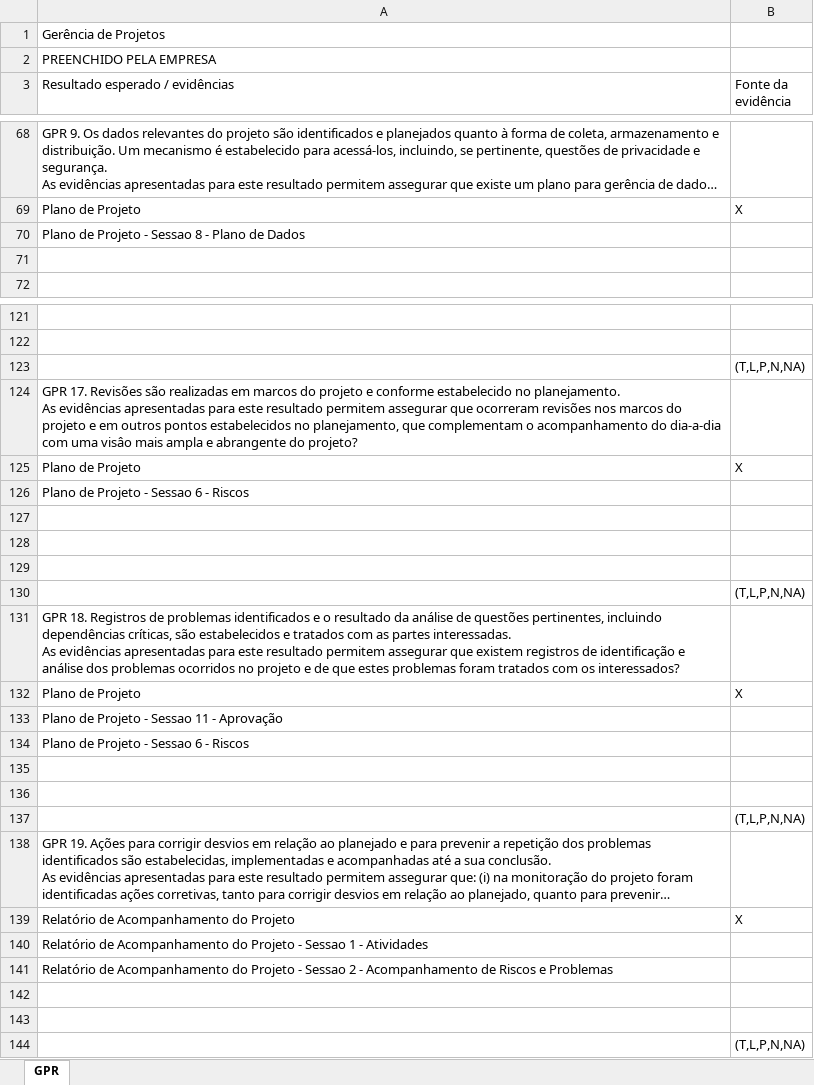
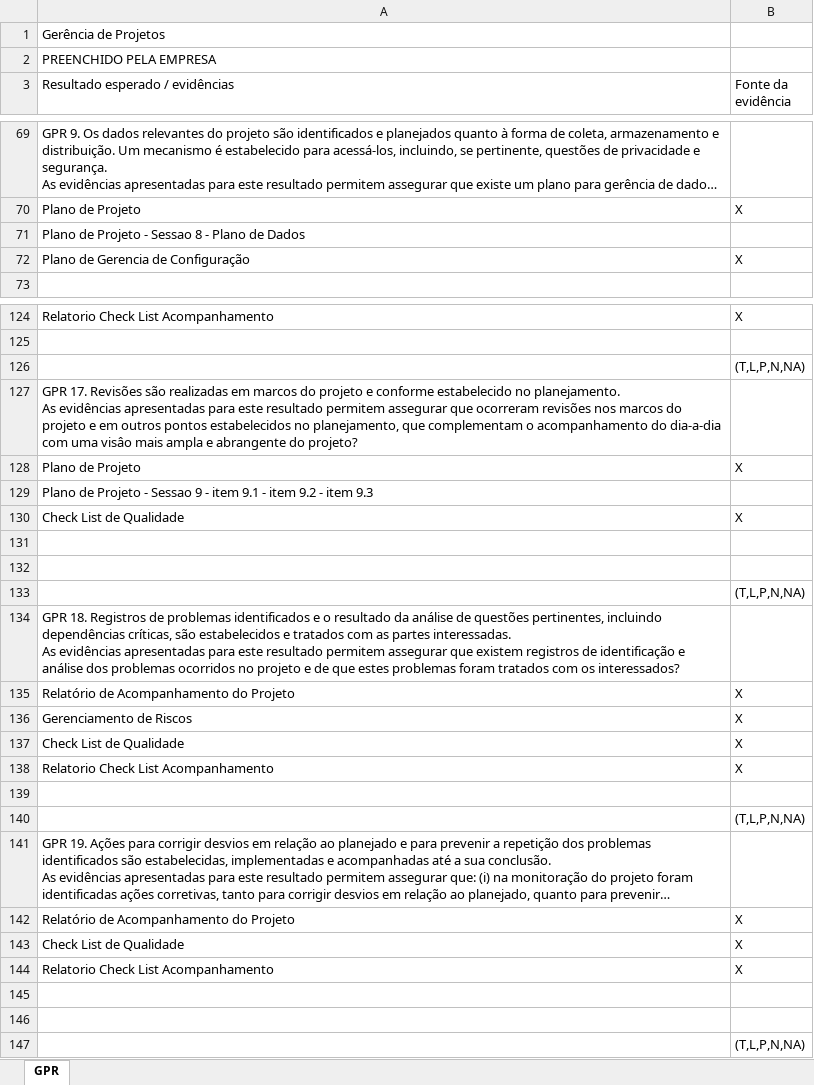
Before and after one commit to guicaixeta/Proc, an Excel workbook: Entregavel_02/Sprint_03/PAP-PAR-PLANILHA_DE_AVALIACAO_GPR.xlsx, sheet GPR, drawn as a sheet; only a part is shown, gaps mark what is left out; long unchanged cells end in …; values as stored, in another font and other column widths than the file's, no cell formats; removed rows and columns are numbered as before the commit, all else as after; the diff covers the shown part only; the diff names each change by its address in the sheet, - before the commit and + after, or states it on an @@ line.

```diff
--- a/Entregavel_02/Sprint_03/PAP-PAR-PLANILHA_DE_AVALIACAO_GPR.xlsx (sheet GPR)
+++ b/Entregavel_02/Sprint_03/PAP-PAR-PLANILHA_DE_AVALIACAO_GPR.xlsx (sheet GPR)
-row 72: (empty)
+row 72: Plano de Gerencia de Configuração | X
-row 124: (empty)
+row 124: Relatorio Check List Acompanhamento | X
-A129 (Resultado esperado / evidências): …- Sessao 6 - Riscos
+A129 (Resultado esperado / evidências): …- Sessao 9 - item 9.1 - item 9.2 - item 9.3
-row 130: (empty)
+row 130: Check List de Qualidade | X
@@ row 232 moved to row 135: Relatório de Acompanhamento do Projeto @@
-A136 (Resultado esperado / evidências): Plano de Projeto
+A136 (Resultado esperado / evidências): Gerenciamento de Riscos
-row 133: Plano de Projeto - Sessao 11 - Aprovação
-row 134: Plano de Projeto - Sessao 6 - Riscos
-row 137: (empty)
+row 137: Check List de Qualidade | X
+row 138: Relatorio Check List Acompanhamento | X
-row 140: Relatório de Acompanhamento do Projeto - Sessao 1 - Atividades
-row 141: Relatório de Acompanhamento do Projeto - Sessao 2 - Acompanhamento de Riscos e Problemas
+row 143: Check List de Qualidade | X
+row 144: Relatorio Check List Acompanhamento | X
```
Also changed, not shown: 18 added rows, 27 removed rows, 1 moved row and 35 edited cells elsewhere in this sheet, cell formats, formulas that keep their value, 2 other files.
